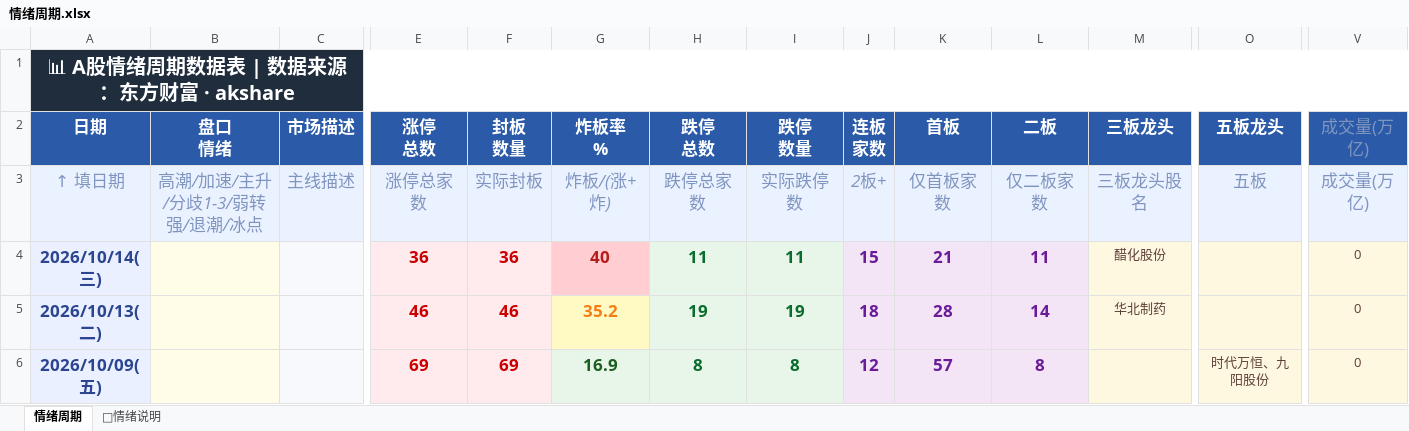
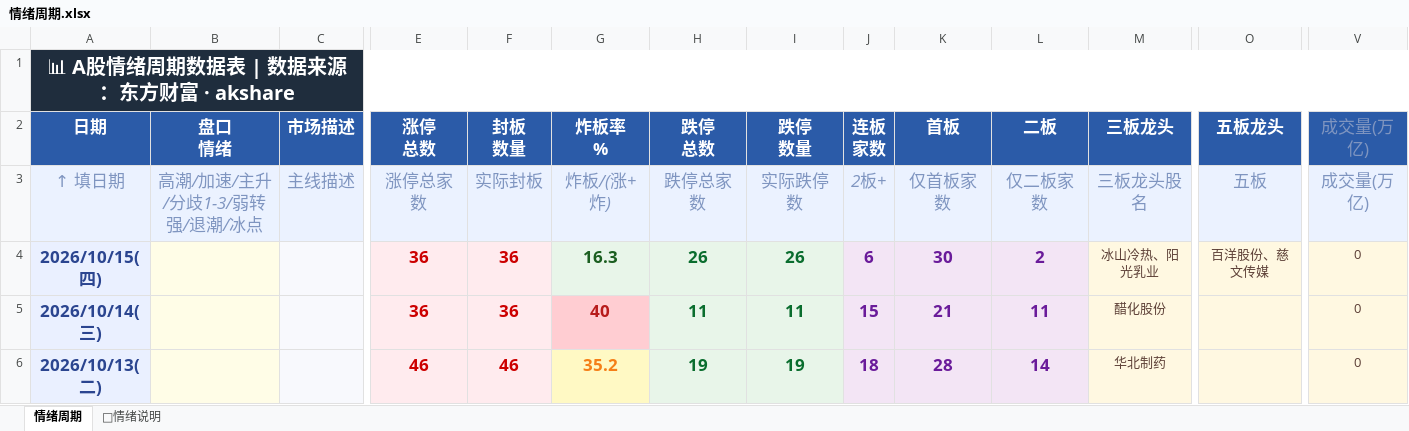
Before and after one commit to Buer97/KHOENIX, an Excel workbook: 情绪周期.xlsx, sheet 情绪周期, drawn as a sheet; only a part is shown, gaps mark what is left out; the shorter side is filled out with more unchanged rows; values as stored, in another font and other column widths than the file's, no borders; rows hold the shown columns only; the diff names each change by its address in the sheet, - before the commit and + after, or states it on an @@ line.

```diff
--- a/情绪周期.xlsx (sheet 情绪周期)
+++ b/情绪周期.xlsx (sheet 情绪周期)
+row 4: 2026/10/15(四) |  |  | 36 | 36 | 16.3 | 26 | 26 | 6 | 30 | 2 | 冰山冷热、阳光乳业 | 百洋股份、慈文传媒 | 0
```
